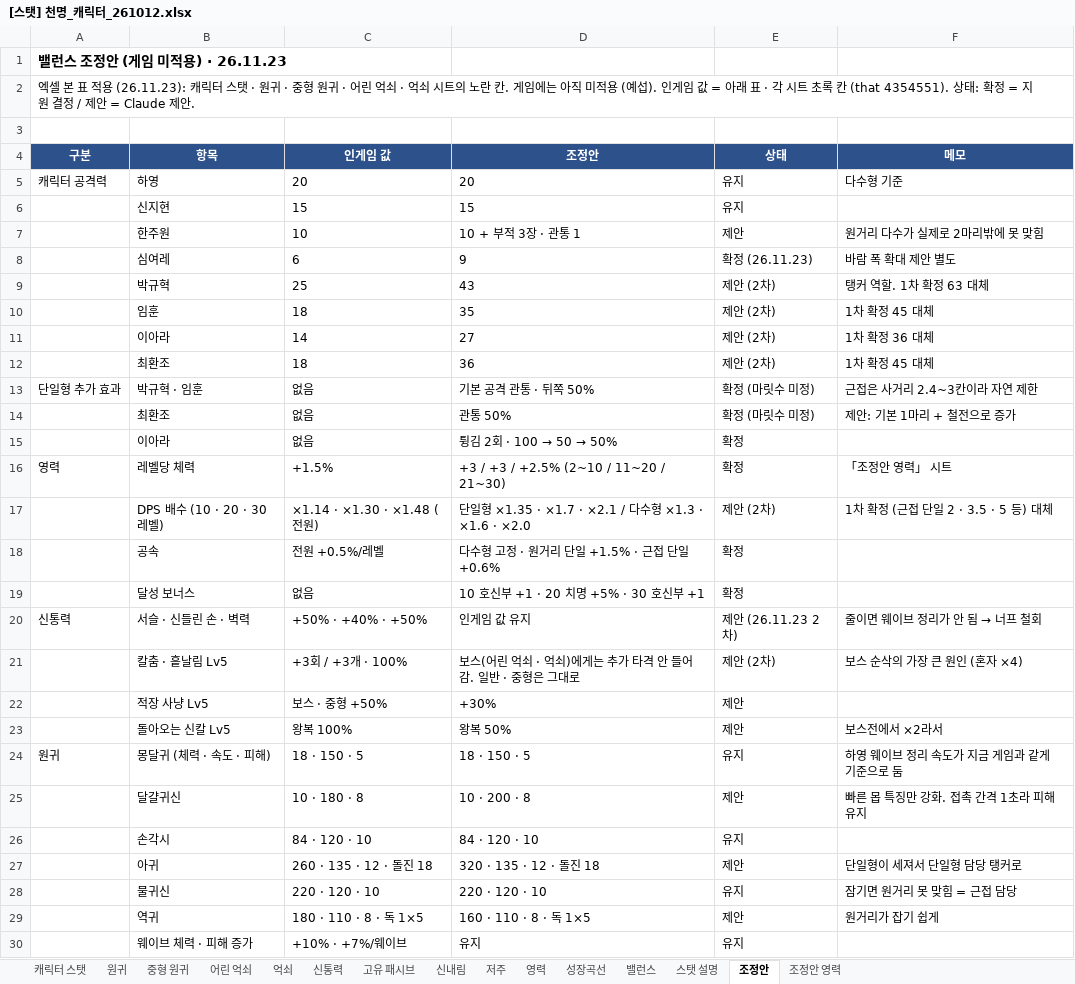
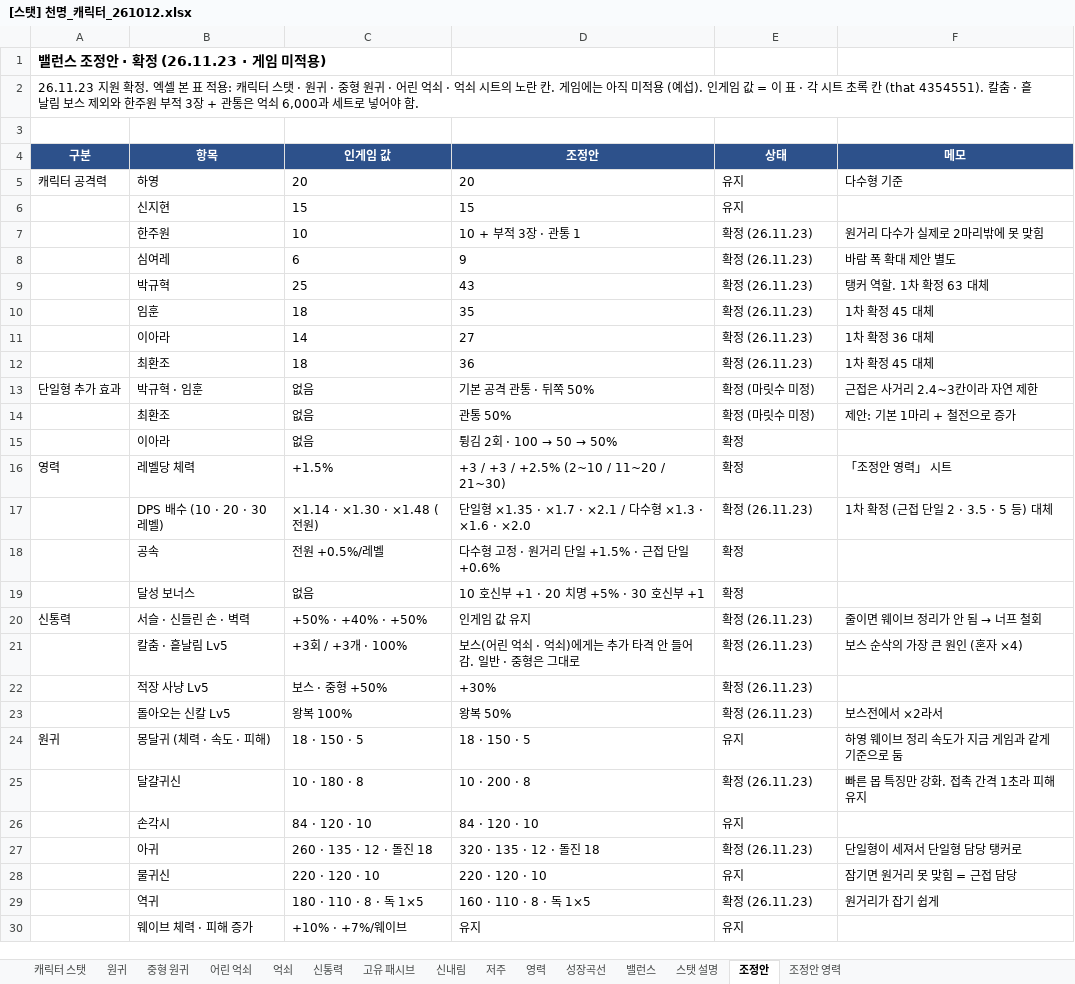
Before and after one commit to limthat/cheonmyeong, an Excel workbook: CheonMyeong_Resources/[스탯] 천명_캐릭터_261012.xlsx, sheet 조정안, drawn as a sheet; only a part is shown; values as stored, in another font and other column widths than the file's, no borders; the diff covers the shown part only; the diff names each change by its address in the sheet, - before the commit and + after, or states it on an @@ line.

```diff
--- a/CheonMyeong_Resources/[스탯] 천명_캐릭터_261012.xlsx (sheet 조정안)
+++ b/CheonMyeong_Resources/[스탯] 천명_캐릭터_261012.xlsx (sheet 조정안)
-A1 (구분): 밸런스 조정안 (게임 미적용) · 26.11.23
+A1 (구분): 밸런스 조정안 · 확정 (26.11.23 · 게임 미적용)
-A2 (구분): 엑셀 본 표 적용 (26.11.23): 캐릭터 스탯 · 원귀 · 중형 원귀 · 어린 억쇠 · 억쇠 시트의 노란 칸. 게임에는 아직 미적용 (예섭). 인게임 값 = 아래 표 · 각 시트 초록 칸 (that 4354551). 상태: 확정 = 지원 결정 / 제안 = Claude 제안.
+A2 (구분): 26.11.23 지원 확정. 엑셀 본 표 적용: 캐릭터 스탯 · 원귀 · 중형 원귀 · 어린 억쇠 · 억쇠 시트의 노란 칸. 게임에는 아직 미적용 (예섭). 인게임 값 = 이 표 · 각 시트 초록 칸 (that 4354551). 칼춤 · 흩날림 보스 제외와 한주원 부적 3장 + 관통은 억쇠 6,000과 세트로 넣어야 함.
-E7 (상태): 제안
+E7 (상태): 확정 (26.11.23)
-E9:E12 (상태): 제안 (2차)
+E9:E12 (상태): 확정 (26.11.23)
-E17 (상태): 제안 (2차)
+E17 (상태): 확정 (26.11.23)
-E20 (상태): 제안 (26.11.23 2차)
+E20 (상태): 확정 (26.11.23)
-E21 (상태): 제안 (2차)
+E21 (상태): 확정 (26.11.23)
-E22:E23 (상태): 제안
+E22:E23 (상태): 확정 (26.11.23)
-E25 (상태): 제안
+E25 (상태): 확정 (26.11.23)
-E27 (상태): 제안
+E27 (상태): 확정 (26.11.23)
-E29 (상태): 제안
+E29 (상태): 확정 (26.11.23)
```
Also changed, not shown: 4 edited cells elsewhere in this sheet, 1 other file.
